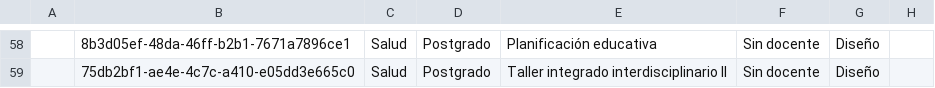
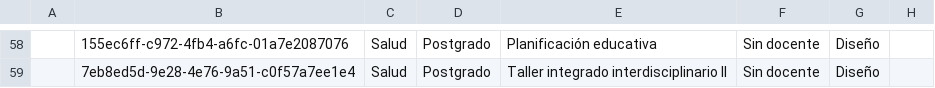
Before and after one commit to joseluissalazar81-spec/seguimiento-proyecto-2026-1, a CSV file: data/seguimiento-2026-2.csv, drawn as a sheet; only a part is shown, gaps mark what is left out; the diff covers the shown part only; the diff names each change by its address in the sheet, - before the commit and + after, or states it on an @@ line.

```diff
--- a/data/seguimiento-2026-2.csv
+++ b/data/seguimiento-2026-2.csv
-B58: 8b3d05ef-48da-46ff-b2b1-7671a7896ce1
+B58: 155ec6ff-c972-4fb4-a6fc-01a7e2087076
-B59: 75db2bf1-ae4e-4c7c-a410-e05dd3e665c0
+B59: 7eb8ed5d-9e28-4e76-9a51-c0f57a7ee1e4
```
Also changed, not shown: 56 edited cells elsewhere in this file.
